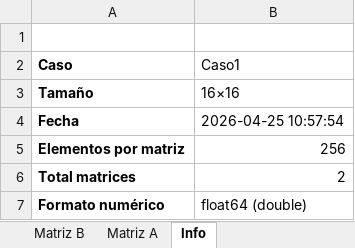
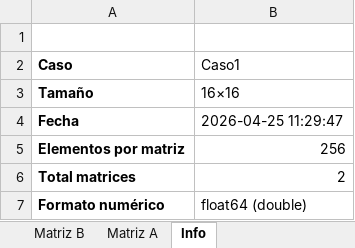
Before and after one commit to EddSanchezz/Proyecto_Multiplicacion_Matrices, an Excel workbook: Proyecto_Python/src/main/resources/matrices/matrix_Caso1_16x16.xlsx, sheet Info, drawn as a sheet; values as stored, in another font and other column widths than the file's, no borders; the diff names each change by its address in the sheet, - before the commit and + after, or states it on an @@ line.

```diff
--- a/Proyecto_Python/src/main/resources/matrices/matrix_Caso1_16x16.xlsx (sheet Info)
+++ b/Proyecto_Python/src/main/resources/matrices/matrix_Caso1_16x16.xlsx (sheet Info)
-B4 (Caso1): 2026-04-25 10:57:54
+B4 (Caso1): 2026-04-25 11:29:47
```
Also changed, not shown: sheet Matriz A, sheet Matriz B, Proyecto_Python/src/main/resources/matrices/matrix_Caso2_32x32.xlsx, 1 other file.
